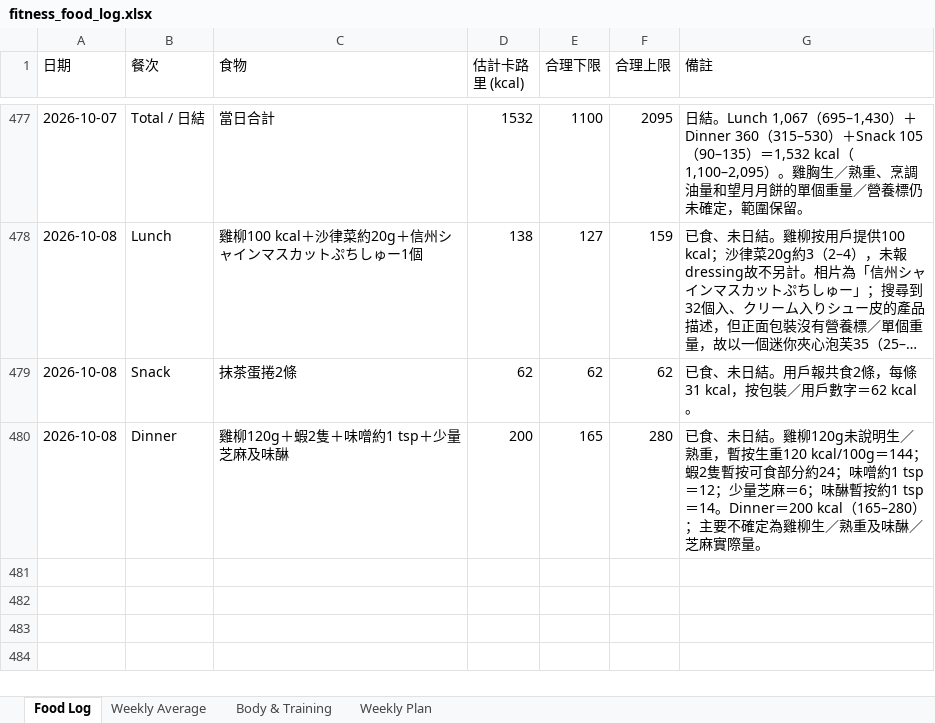
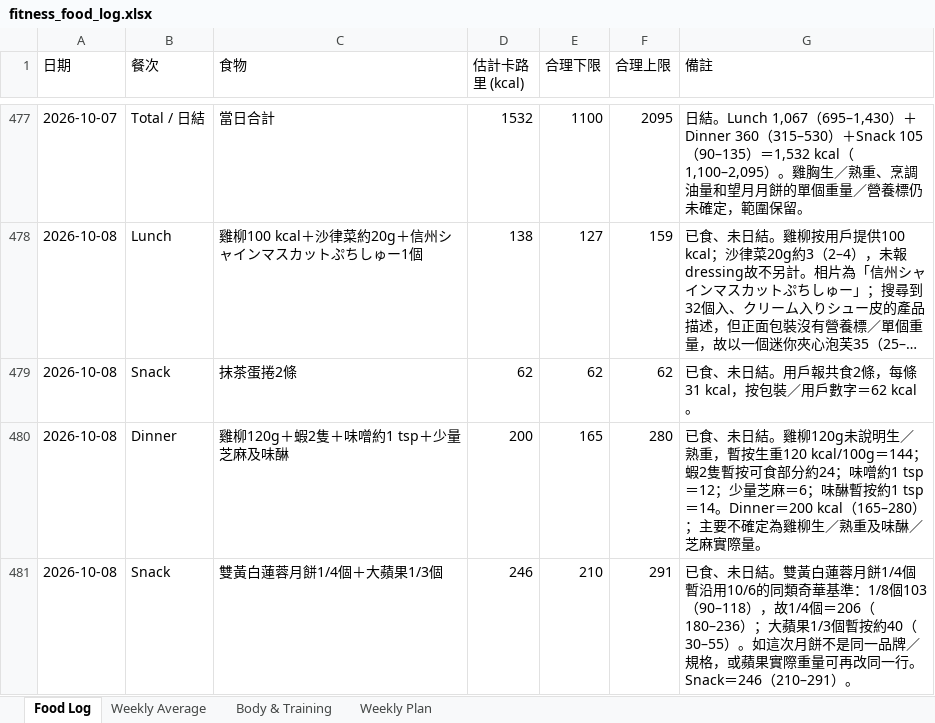
Before and after one commit to buzz-knittinpix/melodycheng622-cmyk.github.io, an Excel workbook: data/fitness_food_log.xlsx, sheet Food Log, drawn as a sheet; only a part is shown, gaps mark what is left out; long unchanged cells end in …; values as stored, in another font and other column widths than the file's, no borders; the diff names each change by its address in the sheet, - before the commit and + after, or states it on an @@ line.

Commit message:
docs: log mooncake and apple snack

```diff
--- a/data/fitness_food_log.xlsx (sheet Food Log)
+++ b/data/fitness_food_log.xlsx (sheet Food Log)
+row 481: 2026-10-08 | Snack | 雙黃白蓮蓉月餅1/4個＋大蘋果1/3個 | 246 | 210 | 291 | 已食、未日結。雙黃白蓮蓉月餅1/4個暫沿用10/6的同類奇華基準：1/8個103（90–118），故1/4個＝206（180–236）；大蘋果1/3個暫按約40（30–55）。如這次月餅不是同一品牌／規格，或蘋果實際重量可再改同一行。Snack＝246（210–291）。
```
Also changed, not shown: sheet Weekly Average, 4 other files.
